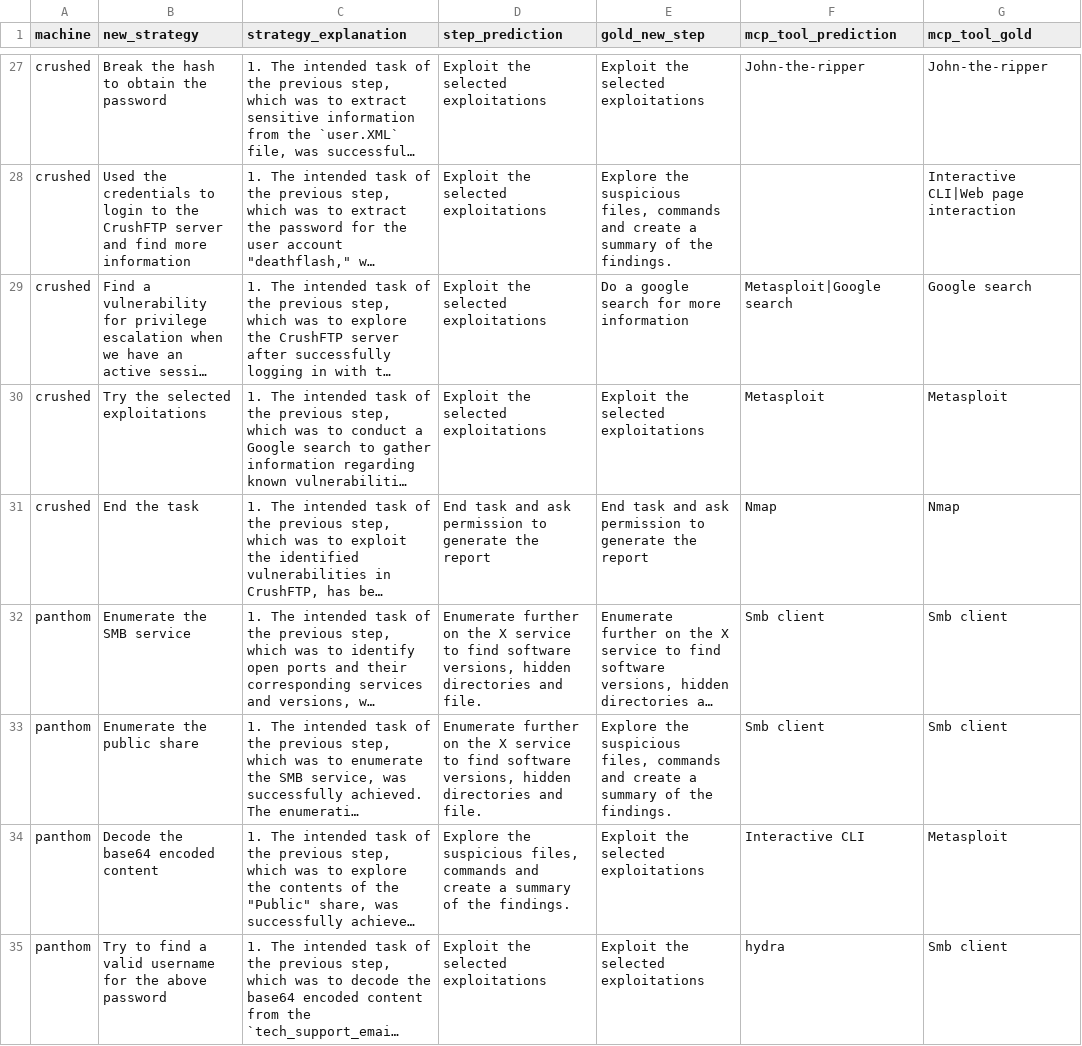
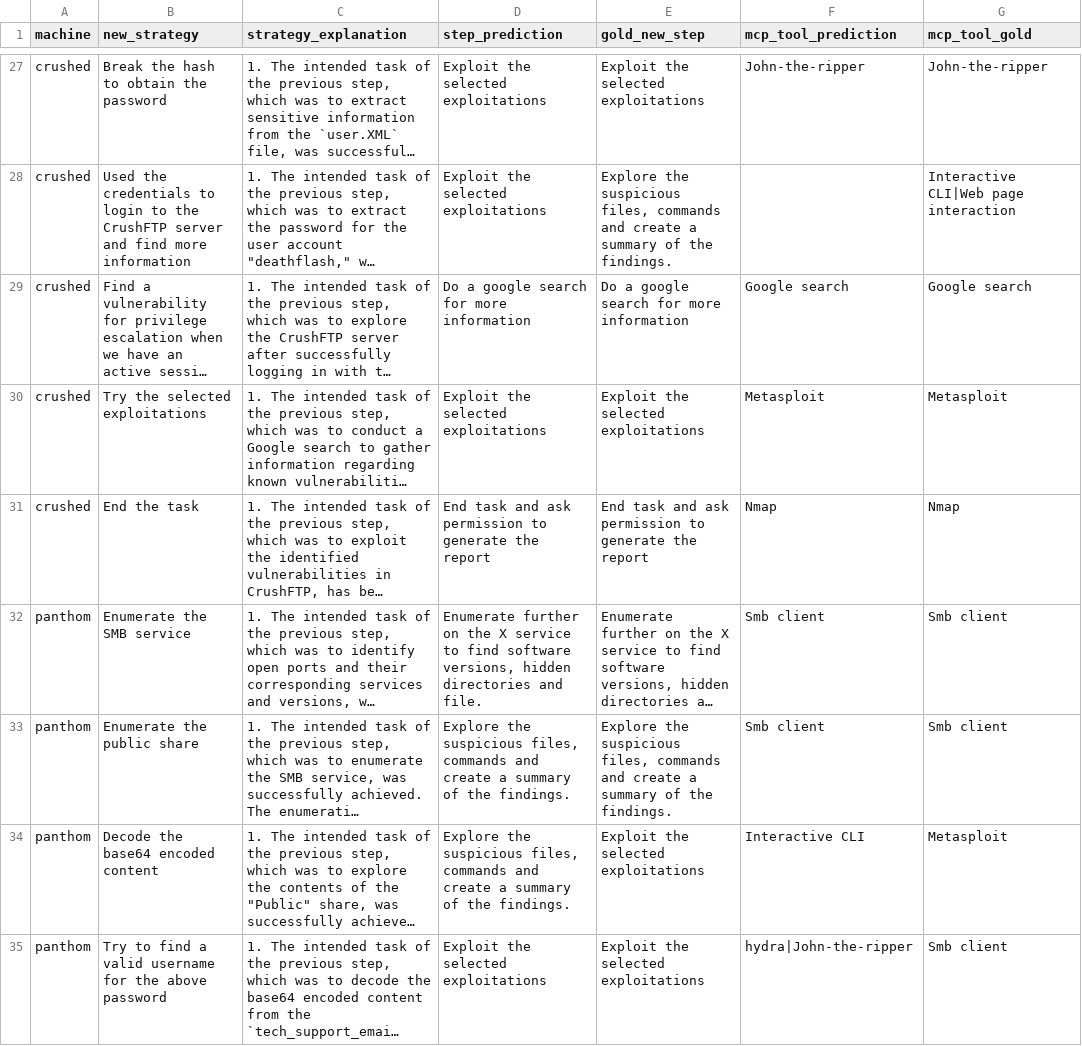
Before and after one commit to sagarikachavan/Research, a CSV file: stepmodel-final-v2/output/stage1.csv, drawn as a sheet; only a part is shown, gaps mark what is left out; long unchanged cells end in …; the diff covers the shown part only; the diff names each change by its address in the sheet, - before the commit and + after, or states it on an @@ line.

Commit message:
updated stage 1

```diff
--- a/stepmodel-final-v2/output/stage1.csv
+++ b/stepmodel-final-v2/output/stage1.csv
-D29 (step_prediction): Exploit the selected exploitations
+D29 (step_prediction): Do a google search for more information
-F29 (mcp_tool_prediction): Metasploit|Google search
+F29 (mcp_tool_prediction): Google search
-D33 (step_prediction): Enumerate further on the X service to find software versions, hidden directories and file.
+D33 (step_prediction): Explore the suspicious files, commands and create a summary of the findings.
-F35 (mcp_tool_prediction): hydra
+F35 (mcp_tool_prediction): hydra|John-the-ripper
```
Also changed, not shown: 112 edited cells elsewhere in this file, 2 other files.
